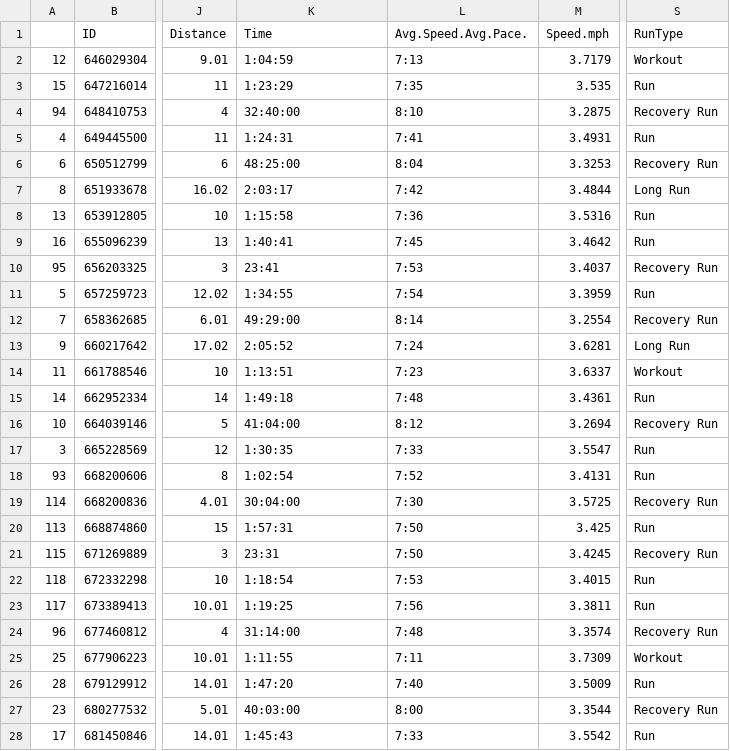
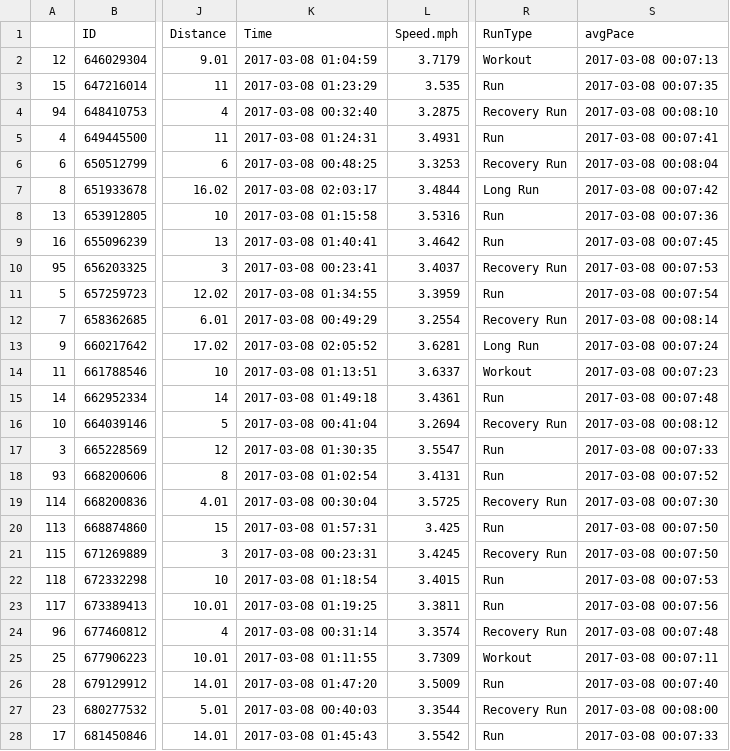
Before and after one commit to newns92/MarathonTrainingAnalysis, a CSV file: R_Backups/cleanedMarathonTrainingData.csv, drawn as a sheet; only a part is shown, gaps mark what is left out; removed rows and columns are numbered as before the commit, all else as after; the diff covers the shown part only; the diff names each change by its address in the sheet, - before the commit and + after, or states it on an @@ line.

Commit message:
Add edits of Time fields and Month field to Analysis script since saving to CSV does not save this, edit boxplot with jitter and alpha

```diff
--- a/R_Backups/cleanedMarathonTrainingData.csv
+++ b/R_Backups/cleanedMarathonTrainingData.csv
-column L (Avg.Speed.Avg.Pace.), rows 2-28: 7:13 | 7:35 | 8:10 | 7:41 | 8:04 | 7:42 | 7:36 | 7:45 | 7:53 | 7:54 | 8:14 | 7:24 | 7:23 | 7:48 | 8:12 | 7:33 | 7:52 | 7:30 | 7:50 | 7:50 | 7:53 | 7:56 | 7:48 | 7:11 | 7:40 | 8:00 | 7:33
+column S (avgPace), rows 2-28: 2017-03-08 00:07:13 | 2017-03-08 00:07:35 | 2017-03-08 00:08:10 | 2017-03-08 00:07:41 | 2017-03-08 00:08:04 | 2017-03-08 00:07:42 | 2017-03-08 00:07:36 | 2017-03-08 00:07:45 | 2017-03-08 00:07:53 | 2017-03-08 00:07:54 | 2017-03-08 00:08:14 | 2017-03-08 00:07:24 | 2017-03-08 00:07:23 | 2017-03-08 00:07:48 | 2017-03-08 00:08:12 | 2017-03-08 00:07:33 | 2017-03-08 00:07:52 | 2017-03-08 00:07:30 | 2017-03-08 00:07:50 | 2017-03-08 00:07:50 | 2017-03-08 00:07:53 | 2017-03-08 00:07:56 | 2017-03-08 00:07:48 | 2017-03-08 00:07:11 | 2017-03-08 00:07:40 | 2017-03-08 00:08:00 | 2017-03-08 00:07:33
-K2 (Time): 1:04:59
+K2 (Time): 2017-03-08 01:04:59
-K3 (Time): 1:23:29
+K3 (Time): 2017-03-08 01:23:29
-K4 (Time): 32:40:00
+K4 (Time): 2017-03-08 00:32:40
-K5 (Time): 1:24:31
+K5 (Time): 2017-03-08 01:24:31
-K6 (Time): 48:25:00
+K6 (Time): 2017-03-08 00:48:25
-K7 (Time): 2:03:17
+K7 (Time): 2017-03-08 02:03:17
-K8 (Time): 1:15:58
+K8 (Time): 2017-03-08 01:15:58
-K9 (Time): 1:40:41
+K9 (Time): 2017-03-08 01:40:41
-K10 (Time): 23:41
+K10 (Time): 2017-03-08 00:23:41
-K11 (Time): 1:34:55
+K11 (Time): 2017-03-08 01:34:55
-K12 (Time): 49:29:00
+K12 (Time): 2017-03-08 00:49:29
-K13 (Time): 2:05:52
+K13 (Time): 2017-03-08 02:05:52
-K14 (Time): 1:13:51
+K14 (Time): 2017-03-08 01:13:51
-K15 (Time): 1:49:18
+K15 (Time): 2017-03-08 01:49:18
-K16 (Time): 41:04:00
+K16 (Time): 2017-03-08 00:41:04
-K17 (Time): 1:30:35
+K17 (Time): 2017-03-08 01:30:35
-K18 (Time): 1:02:54
+K18 (Time): 2017-03-08 01:02:54
-K19 (Time): 30:04:00
+K19 (Time): 2017-03-08 00:30:04
-K20 (Time): 1:57:31
+K20 (Time): 2017-03-08 01:57:31
-K21 (Time): 23:31
+K21 (Time): 2017-03-08 00:23:31
-K22 (Time): 1:18:54
+K22 (Time): 2017-03-08 01:18:54
-K23 (Time): 1:19:25
+K23 (Time): 2017-03-08 01:19:25
-K24 (Time): 31:14:00
+K24 (Time): 2017-03-08 00:31:14
-K25 (Time): 1:11:55
+K25 (Time): 2017-03-08 01:11:55
-K26 (Time): 1:47:20
+K26 (Time): 2017-03-08 01:47:20
-K27 (Time): 40:03:00
+K27 (Time): 2017-03-08 00:40:03
-K28 (Time): 1:45:43
+K28 (Time): 2017-03-08 01:45:43
```
Also changed, not shown: 89 edited cells elsewhere in this file, 2 other files.
